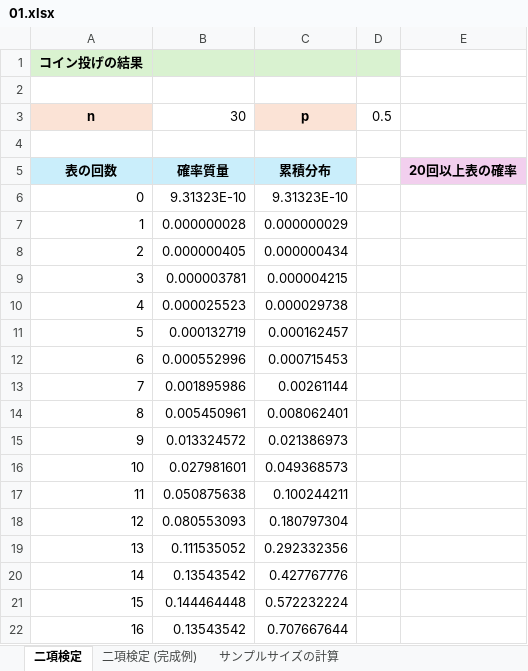
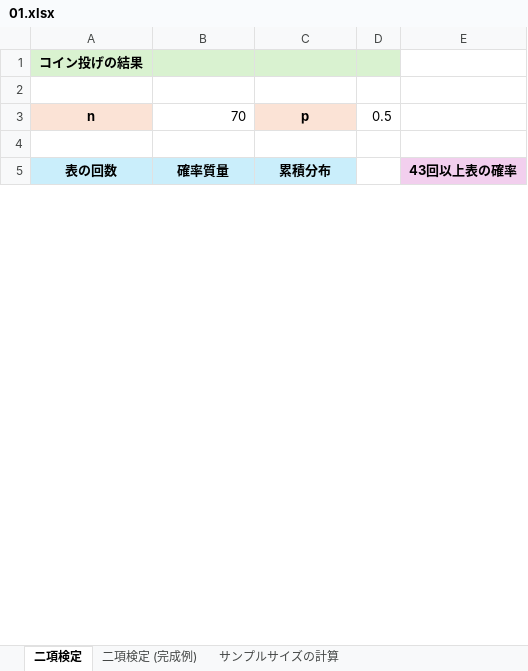
Before and after one commit to Gessys/stat_test, an Excel workbook: 01.xlsx, sheet 二項検定, drawn as a sheet; only a part is shown; values as stored, in another font and other column widths than the file's, no borders; charts and pictures not drawn; removed rows and columns are numbered as before the commit, all else as after; the diff covers the shown part only; the diff names each change by its address in the sheet, - before the commit and + after, or states it on an @@ line.

```diff
--- a/01.xlsx (sheet 二項検定)
+++ b/01.xlsx (sheet 二項検定)
-B3: 30
+B3: 70
-E5: 20回以上表の確率
+E5: 43回以上表の確率
-row 6: 0 | 9.31323E-10 | 9.31323E-10
-row 7: 1 | 0.000000028 | 0.000000029
-row 8: 2 | 0.000000405 | 0.000000434
-row 9: 3 | 0.000003781 | 0.000004215
-row 10: 4 | 0.000025523 | 0.000029738
-row 11: 5 | 0.000132719 | 0.000162457
-row 12: 6 | 0.000552996 | 0.000715453
-row 13: 7 | 0.001895986 | 0.00261144
-row 14: 8 | 0.005450961 | 0.008062401
-row 15: 9 | 0.013324572 | 0.021386973
-row 16: 10 | 0.027981601 | 0.049368573
-row 17: 11 | 0.050875638 | 0.100244211
-row 18: 12 | 0.080553093 | 0.180797304
-row 19: 13 | 0.111535052 | 0.292332356
-row 20: 14 | 0.13543542 | 0.427767776
-row 21: 15 | 0.144464448 | 0.572232224
-row 22: 16 | 0.13543542 | 0.707667644
```
Also changed, not shown: 71 added rows and 14 removed rows elsewhere in this sheet, sheet 二項検定 (完成例), sheet サンプルサイズの計算 (完成例), sheet サンプルサイズの計算, charts or pictures.
